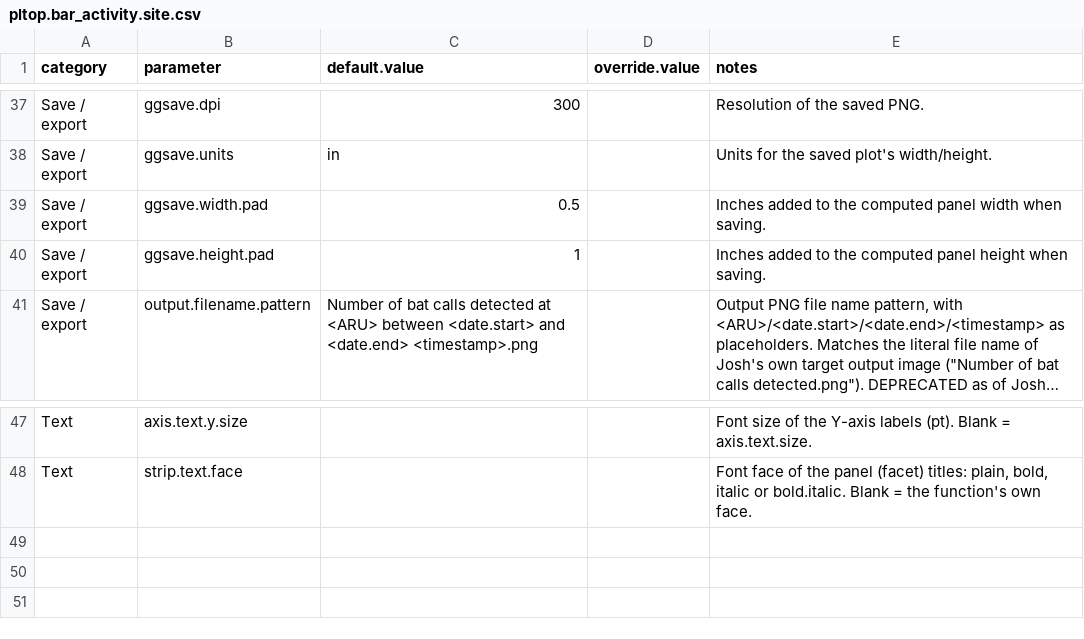
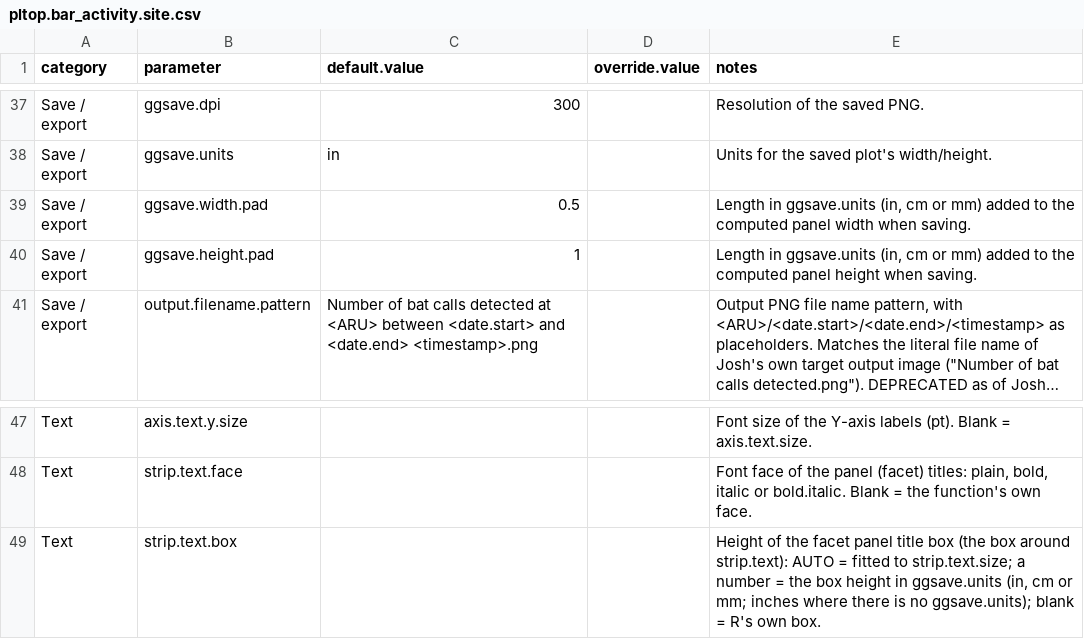
Before and after one commit to jogui001/Batz, a CSV file: inst/plotopts/pltop.bar_activity.site.csv, drawn as a sheet; only a part is shown, gaps mark what is left out; long unchanged cells end in …; the diff names each change by its address in the sheet, - before the commit and + after, or states it on an @@ line.

```diff
--- a/inst/plotopts/pltop.bar_activity.site.csv
+++ b/inst/plotopts/pltop.bar_activity.site.csv
-E39 (notes): Inches added to…
+E39 (notes): Length in ggsave.units (in, cm or mm) added to…
-E40 (notes): Inches added to…
+E40 (notes): Length in ggsave.units (in, cm or mm) added to…
+row 49: Text | strip.text.box |  |  | Height of the facet panel title box (the box around strip.text): AUTO = fitted to strip.text.size; a number = the box height in ggsave.units (in, cm or mm; inches where there is no ggsave.units); blank = R's own box.
```
Also changed, not shown: inst/plotopts/pltop.barfloat_detect.1st.last.csv, inst/plotopts/pltop.heatmap_aru.time.csv, 30 other files.
